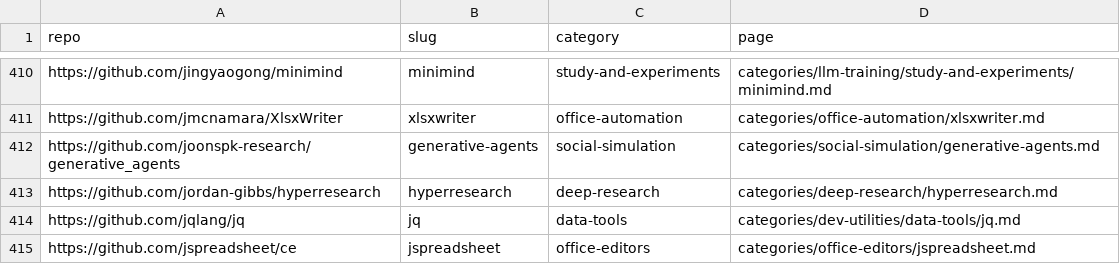
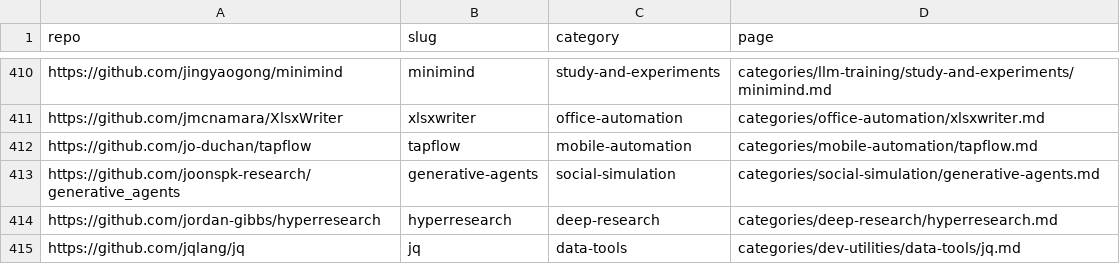
Before and after one commit to ZhenningLang/GitHub-Michelin, a CSV file: reports/repo-page-index.csv, drawn as a sheet; only a part is shown, gaps mark what is left out; the shorter side is filled out with more unchanged rows.

```diff
--- a/reports/repo-page-index.csv
+++ b/reports/repo-page-index.csv
@@ -411,2 +411,3 @@ https://github.com/jingyaogong/minimind,minimind,study-and-experiments,categorie
 https://github.com/jmcnamara/XlsxWriter,xlsxwriter,office-automation,categories/office-automation/xlsxwriter.md
+https://github.com/jo-duchan/tapflow,tapflow,mobile-automation,categories/mobile-automation/tapflow.md
 https://github.com/joonspk-research/generative_agents,generative-agents,social-simulation,categories/social-simulation/generative-agents.md
```
Also changed, not shown: reports/unindexed-project-mentions.csv, 13 other files.
